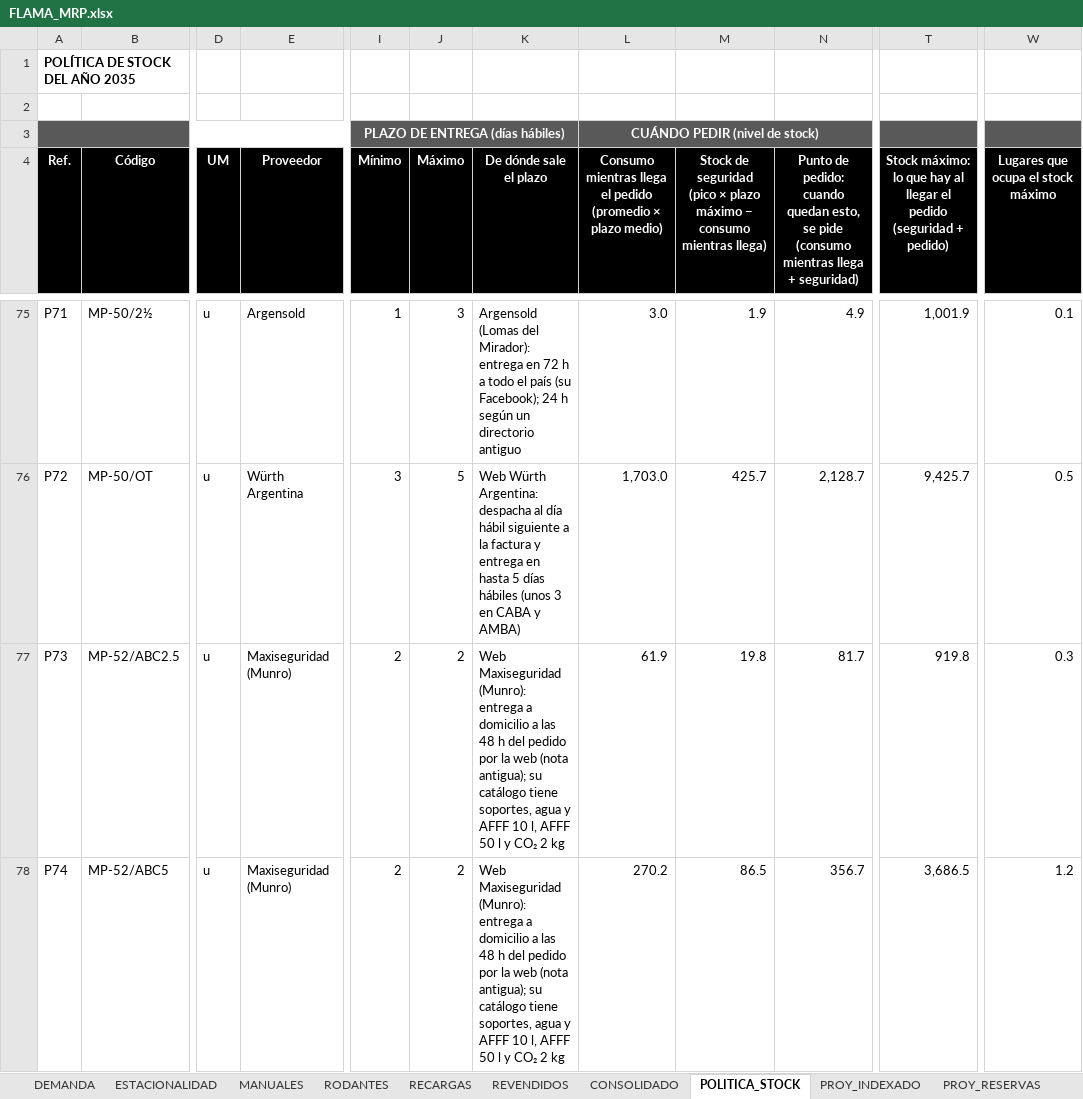
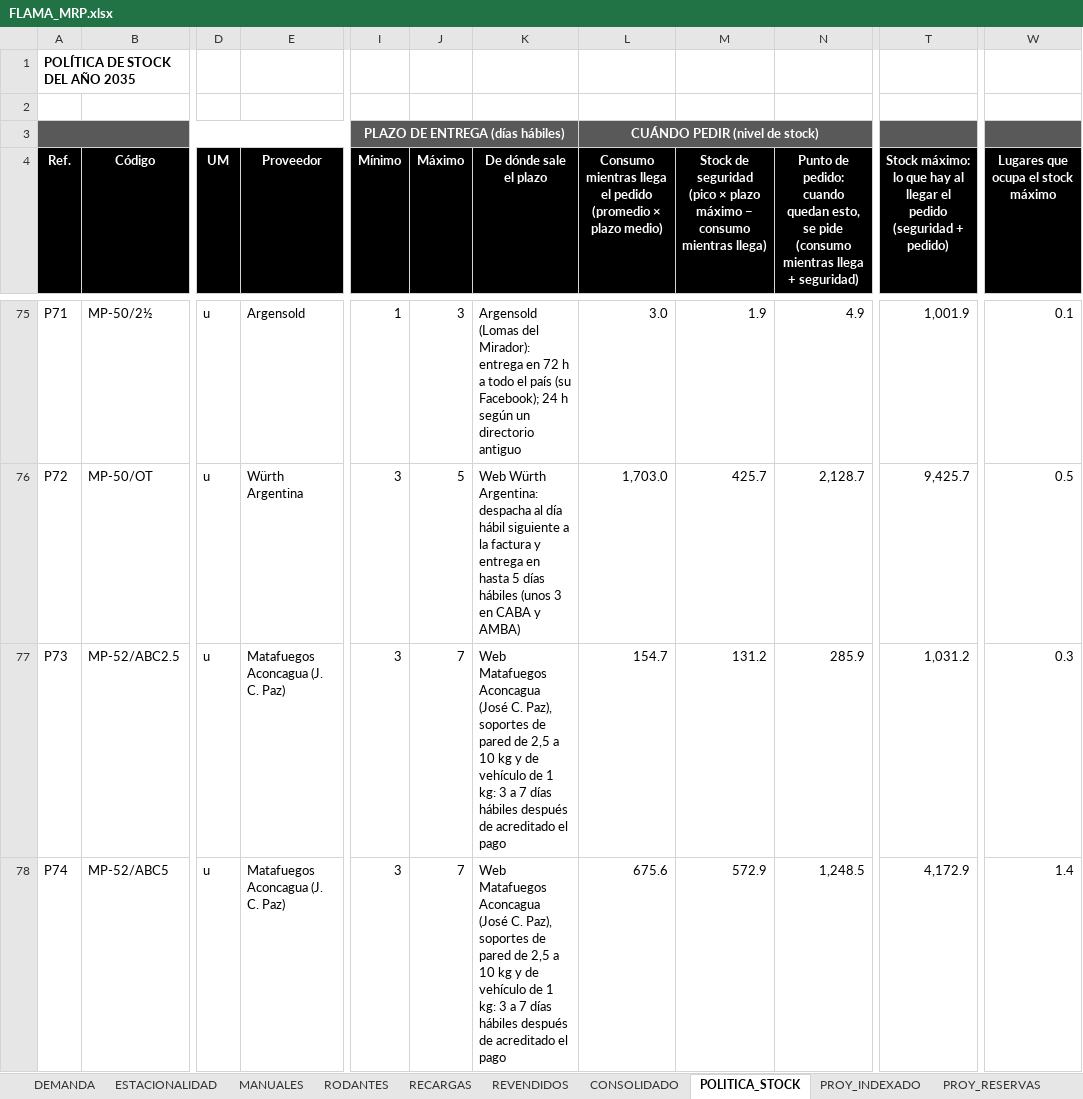
Before and after one commit to TadeoSinay/planos_flama-, an Excel workbook: salida/mrp/FLAMA_MRP.xlsx, sheet POLITICA_STOCK, drawn as a sheet; only a part is shown, gaps mark what is left out; values as stored, in another font and other column widths than the file's, no borders; charts and pictures not drawn; the diff covers the shown part only; the diff names each change by its address in the sheet, - before the commit and + after, or states it on an @@ line.

```diff
--- a/salida/mrp/FLAMA_MRP.xlsx (sheet POLITICA_STOCK)
+++ b/salida/mrp/FLAMA_MRP.xlsx (sheet POLITICA_STOCK)
-E77:E78 (Proveedor): Maxiseguridad (Munro)
+E77:E78 (Proveedor): Matafuegos Aconcagua (J. C. Paz)
-I77:I78 (Mínimo): 2
+I77:I78 (Mínimo): 3
-J77:J78 (Máximo): 2
+J77:J78 (Máximo): 7
-K77:K78 (De dónde sale el plazo): Web Maxiseguridad (Munro): entrega a domicilio a las 48 h del pedido por la web (nota antigua); su catálogo tiene soportes, agua y AFFF 10 l, AFFF 50 l y CO₂ 2 kg
+K77:K78 (De dónde sale el plazo): Web Matafuegos Aconcagua (José C. Paz), soportes de pared de 2,5 a 10 kg y de vehículo de 1 kg: 3 a 7 días hábiles después de acreditado el pago
-L77: 61.9
+L77: 154.7
-M77: 19.8
+M77: 131.2
-N77: 81.7
+N77: 285.9
-T77: 919.8
+T77: 1,031.2
-L78: 270.2
+L78: 675.6
-M78: 86.5
+M78: 572.9
-N78: 356.7
+N78: 1,248.5
-T78: 3,686.5
+T78: 4,172.9
-W78: 1.2
+W78: 1.4
```
Also changed, not shown: 35 edited cells elsewhere in this sheet, 6 other files.
